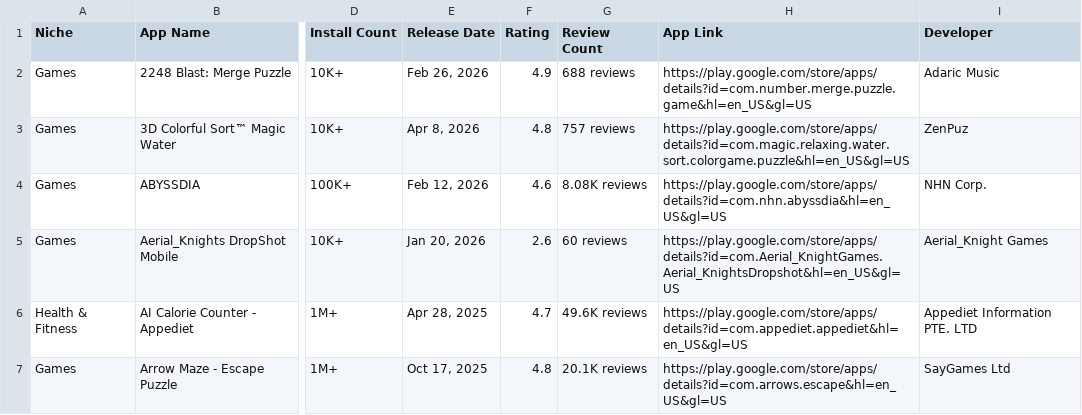
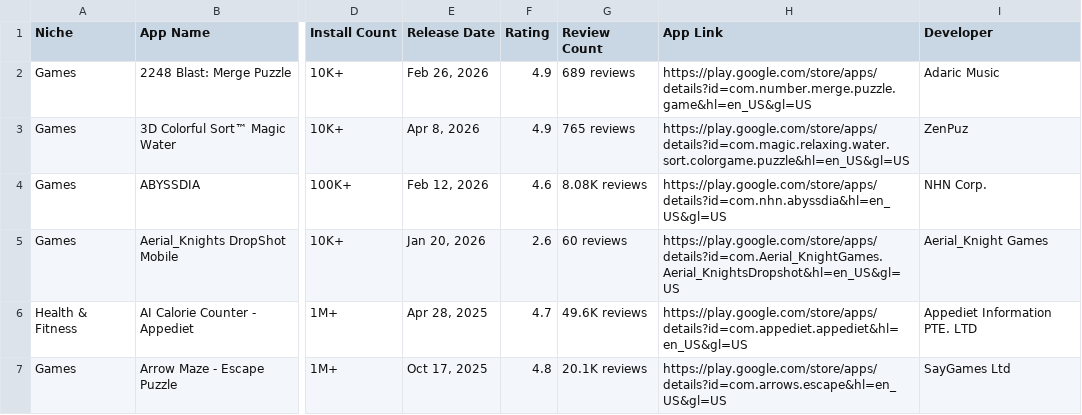
Before and after one commit to zakariaferzazi/automations_saso, a CSV file: google_play_apps.csv, drawn as a sheet; only a part is shown, gaps mark what is left out; the diff covers the shown part only; the diff names each change by its address in the sheet, - before the commit and + after, or states it on an @@ line.

```diff
--- a/google_play_apps.csv
+++ b/google_play_apps.csv
-G2 (Review Count): 688 reviews
+G2 (Review Count): 689 reviews
-F3 (Rating): 4.8
+F3 (Rating): 4.9
-G3 (Review Count): 757 reviews
+G3 (Review Count): 765 reviews
```
Also changed, not shown: 18 edited cells elsewhere in this file.
